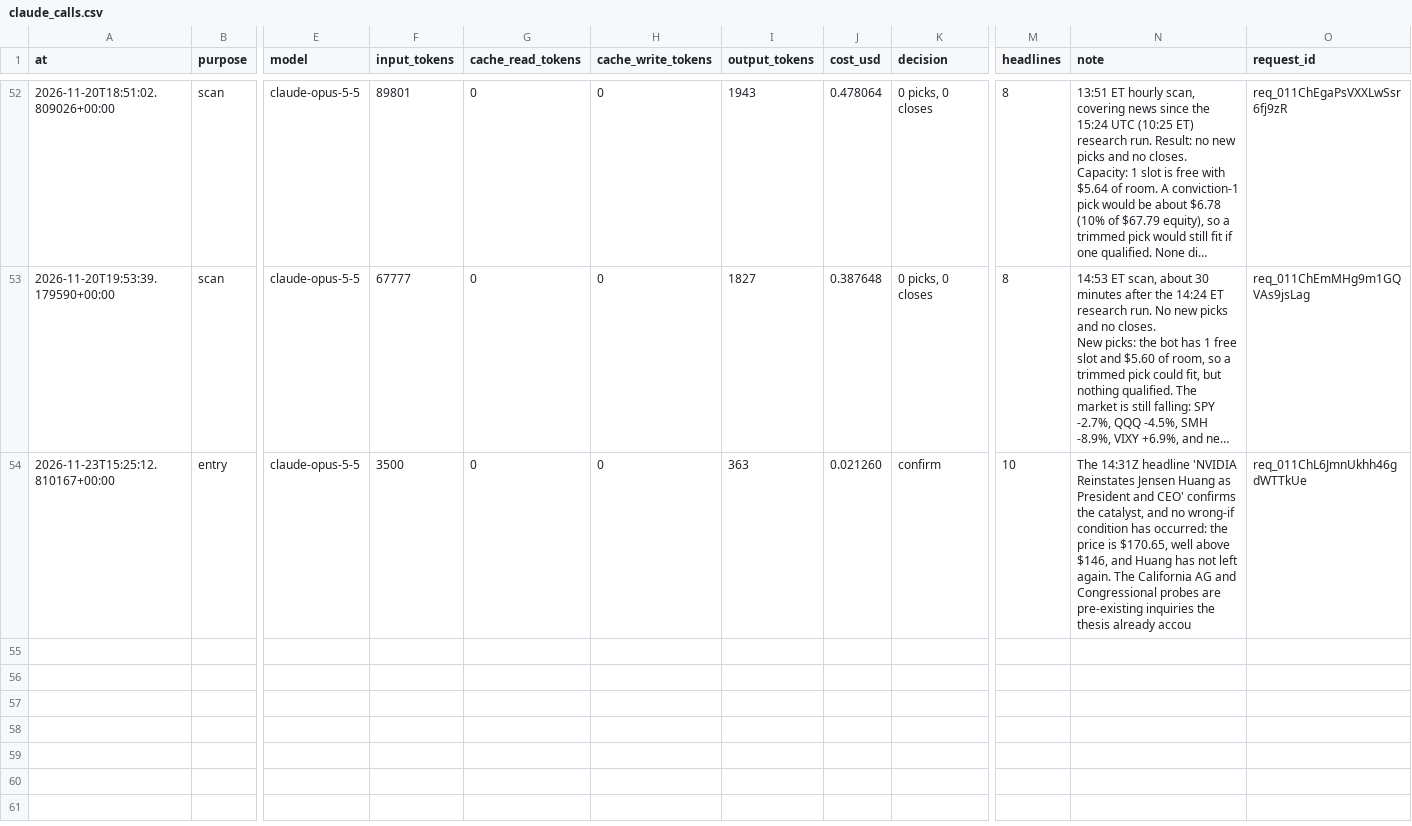
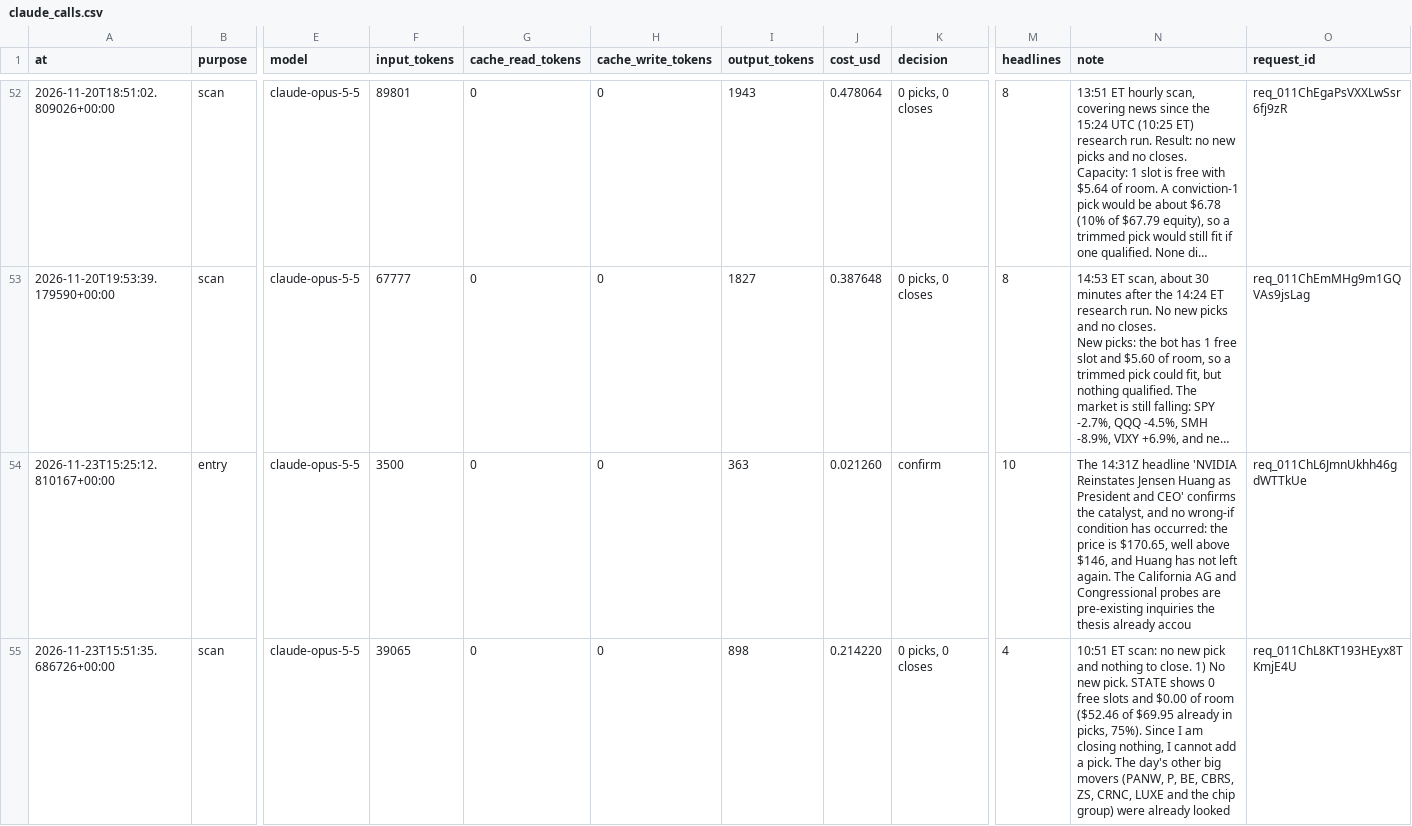
Before and after one commit to samjayf26-prog/investor-bot, a CSV file: ledger/claude_calls.csv, drawn as a sheet; only a part is shown, gaps mark what is left out; long unchanged cells end in …; rows hold the shown columns only; the diff names each change by its address in the sheet, - before the commit and + after, or states it on an @@ line.

Commit message:
scan 2026-11-23T15:51Z

```diff
--- a/ledger/claude_calls.csv
+++ b/ledger/claude_calls.csv
+row 55: 2026-11-23T15:51:35.686726+00:00 | scan | claude-opus-5-5 | 39065 | 0 | 0 | 898 | 0.214220 | 0 picks, 0 closes | 4 | 10:51 ET scan: no new pick and nothing to close. 1) No new pick. STATE shows 0 free slots and $0.00 of room ($52.46 of $69.95 already in picks, 75%). Since I am closing nothing, I cannot add a pick. The day's other big movers (PANW, P, BE, CBRS, ZS, CRNC, LUXE and the chip group) were already looked | req_011ChL8KT193HEyx8TKmjE4U
```
Also changed, not shown: 1 other file.
